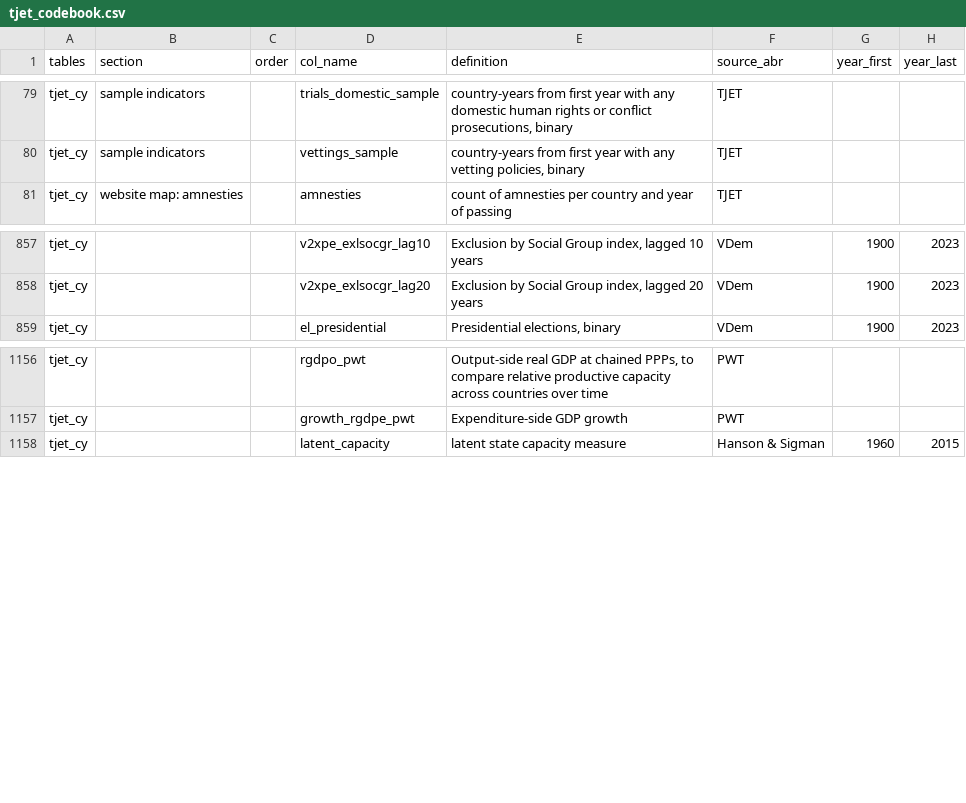
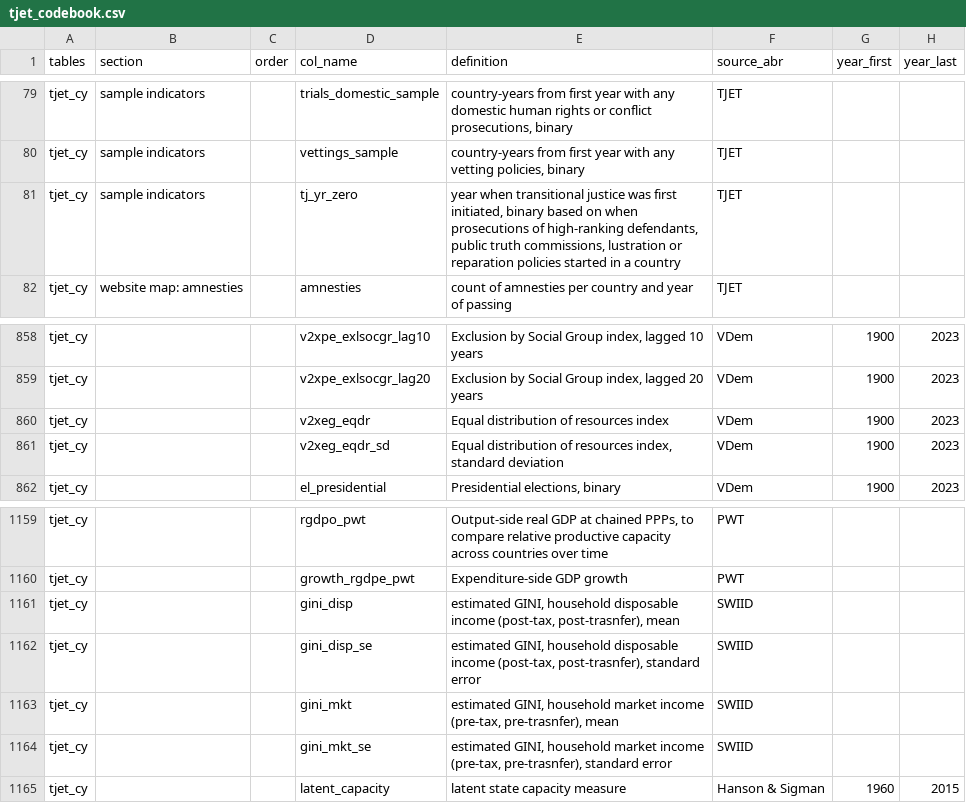
Before and after one commit to tjetdata/tjet-db, a CSV file: data/tjet_codebook.csv, drawn as a sheet; only a part is shown, gaps mark what is left out.

```diff
--- a/data/tjet_codebook.csv
+++ b/data/tjet_codebook.csv
@@ -80,2 +80,3 @@ tjet_cy,sample indicators,,trials_domestic_sample,"country-years from first year
 tjet_cy,sample indicators,,vettings_sample,"country-years from first year with any vetting policies, binary",TJET,,
+tjet_cy,sample indicators,,tj_yr_zero,"year when transitional justice was first initiated, binary based on when prosecutions of high-ranking defendants, public truth commissions, lustration or reparation policies started in a country",TJET,,
 tjet_cy,website map: amnesties,,amnesties,count of amnesties per country and year of passing,TJET,,
@@ -858,2 +859,4 @@ tjet_cy,,,v2xpe_exlsocgr_lag10,"Exclusion by Social Group index, lagged 10 years
 tjet_cy,,,v2xpe_exlsocgr_lag20,"Exclusion by Social Group index, lagged 20 years",VDem,1900,2023
+tjet_cy,,,v2xeg_eqdr,Equal distribution of resources index,VDem,1900,2023
+tjet_cy,,,v2xeg_eqdr_sd,"Equal distribution of resources index, standard deviation",VDem,1900,2023
 tjet_cy,,,el_presidential,"Presidential elections, binary",VDem,1900,2023
@@ -1157,2 +1160,6 @@ tjet_cy,,,rgdpo_pwt,"Output-side real GDP at chained PPPs, to compare relative p
 tjet_cy,,,growth_rgdpe_pwt,Expenditure-side GDP growth,PWT,,
+tjet_cy,,,gini_disp,"estimated GINI, household disposable income (post-tax, post-trasnfer), mean",SWIID,,
+tjet_cy,,,gini_disp_se,"estimated GINI, household disposable income (post-tax, post-trasnfer), standard error",SWIID,,
+tjet_cy,,,gini_mkt,"estimated GINI, household market income (pre-tax, pre-trasnfer), mean",SWIID,,
+tjet_cy,,,gini_mkt_se,"estimated GINI, household market income (pre-tax, pre-trasnfer), standard error",SWIID,,
 tjet_cy,,,latent_capacity,latent state capacity measure,Hanson & Sigman,1960,2015
```
Also changed, not shown: 1 other file.
